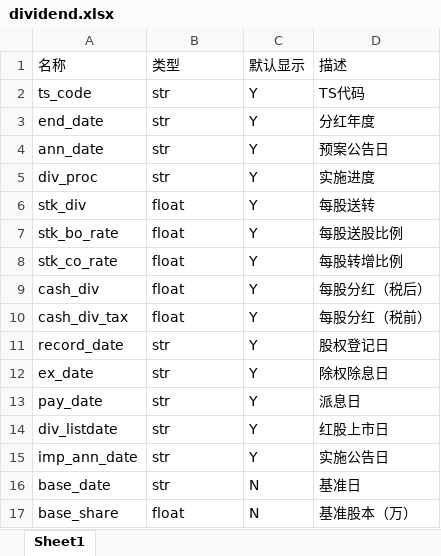
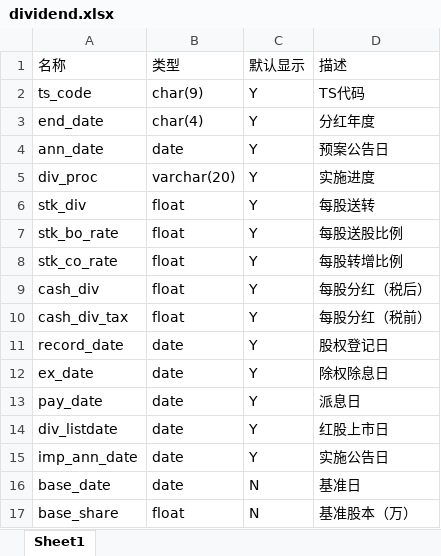
Before and after one commit to who8736/stockdatamanage, an Excel workbook: createtable/dividend.xlsx, sheet Sheet1, drawn as a sheet; values as stored, in another font and other column widths than the file's, no borders; the diff names each change by its address in the sheet, - before the commit and + after, or states it on an @@ line.

```diff
--- a/createtable/dividend.xlsx (sheet Sheet1)
+++ b/createtable/dividend.xlsx (sheet Sheet1)
-B2 (类型): str
+B2 (类型): char(9)
-B3 (类型): str
+B3 (类型): char(4)
-B4 (类型): str
+B4 (类型): date
-B5 (类型): str
+B5 (类型): varchar(20)
-B11:B16 (类型): str
+B11:B16 (类型): date
```
Also changed, not shown: createtable/express.xlsx, createtable/fina_indicator.xlsx, 6 other files.
